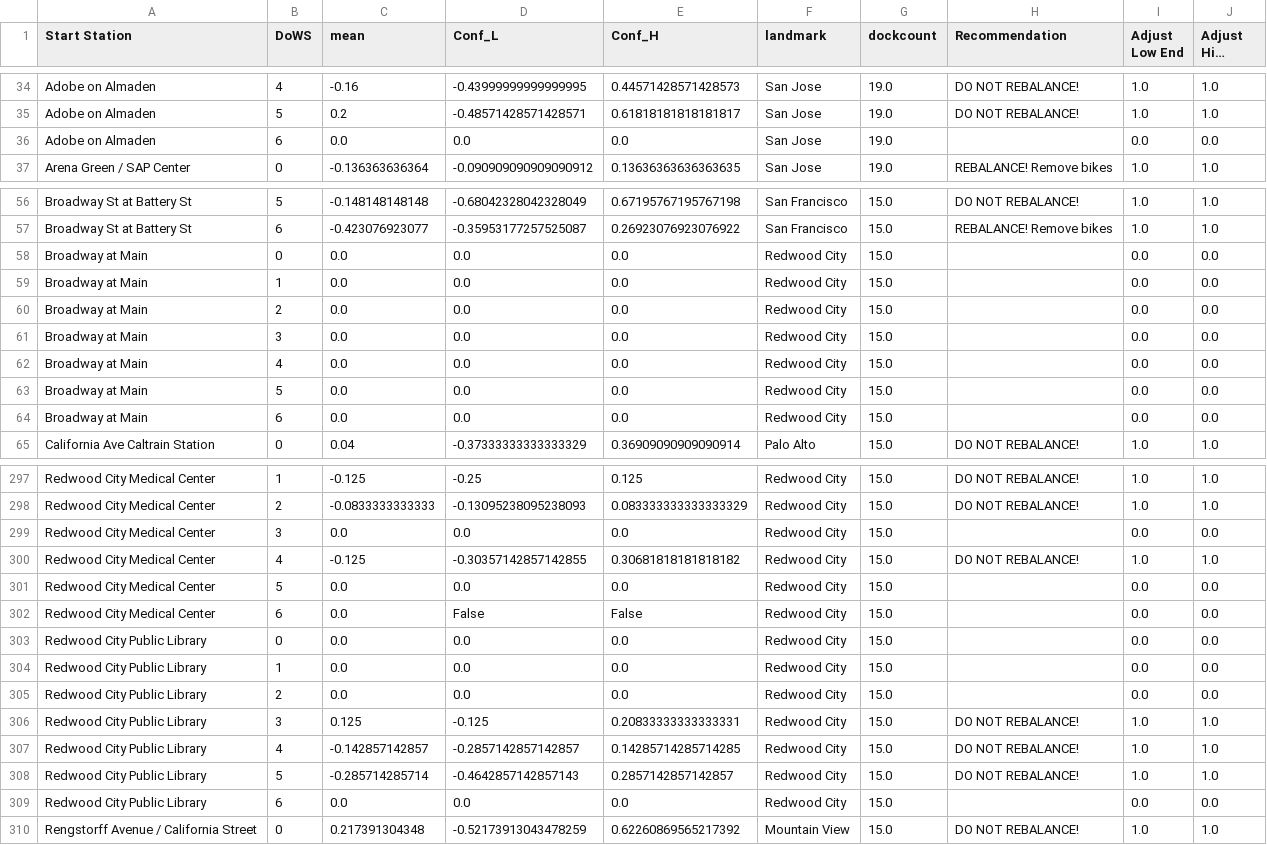
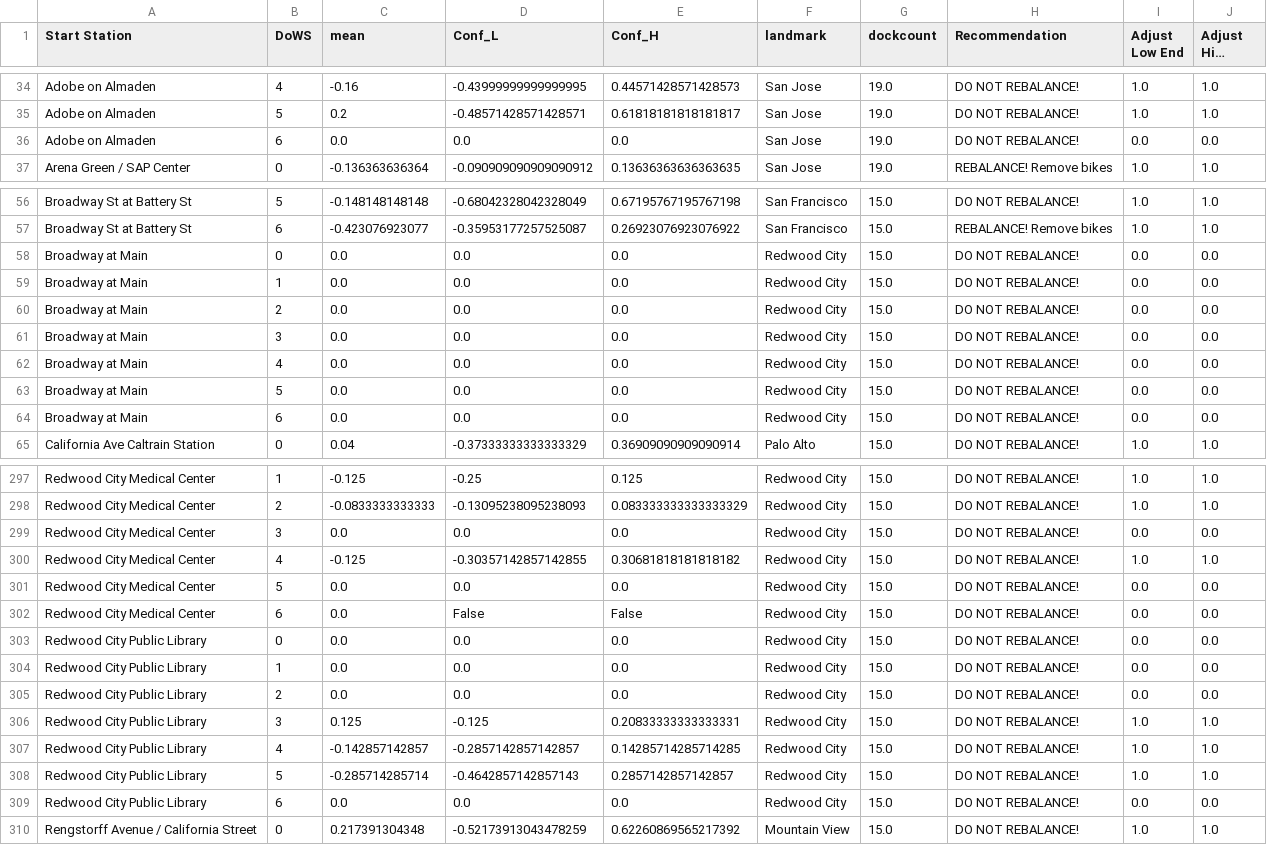
Before and after one commit to ianlmcfarlane/LDA-bikeshare, a CSV file: Reb_recs.csv, drawn as a sheet; only a part is shown, gaps mark what is left out; long unchanged cells end in …; the diff covers the shown part only.

```diff
--- a/Reb_recs.csv
+++ b/Reb_recs.csv
@@ -35,3 +35,3 @@ Adobe on Almaden,4,-0.16,-0.43999999999999995,0.44571428571428573,San Jose,19.0,
 Adobe on Almaden,5,0.2,-0.48571428571428571,0.61818181818181817,San Jose,19.0,DO NOT REBALANCE!,1.0,1.0
-Adobe on Almaden,6,0.0,0.0,0.0,San Jose,19.0,,0.0,0.0
+Adobe on Almaden,6,0.0,0.0,0.0,San Jose,19.0,DO NOT REBALANCE!,0.0,0.0
 Arena Green / SAP Center,0,-0.136363636364,-0.090909090909090912,0.13636363636363635,San Jose,19.0,REBALANCE! Remove bikes,1.0,1.0
@@ -57,9 +57,9 @@ Broadway St at Battery St,5,-0.148148148148,-0.68042328042328049,0.6719576719576
 Broadway St at Battery St,6,-0.423076923077,-0.35953177257525087,0.26923076923076922,San Francisco,15.0,REBALANCE! Remove bikes,1.0,1.0
-Broadway at Main,0,0.0,0.0,0.0,Redwood City,15.0,,0.0,0.0
-Broadway at Main,1,0.0,0.0,0.0,Redwood City,15.0,,0.0,0.0
-Broadway at Main,2,0.0,0.0,0.0,Redwood City,15.0,,0.0,0.0
-Broadway at Main,3,0.0,0.0,0.0,Redwood City,15.0,,0.0,0.0
-Broadway at Main,4,0.0,0.0,0.0,Redwood City,15.0,,0.0,0.0
-Broadway at Main,5,0.0,0.0,0.0,Redwood City,15.0,,0.0,0.0
-Broadway at Main,6,0.0,0.0,0.0,Redwood City,15.0,,0.0,0.0
+Broadway at Main,0,0.0,0.0,0.0,Redwood City,15.0,DO NOT REBALANCE!,0.0,0.0
+Broadway at Main,1,0.0,0.0,0.0,Redwood City,15.0,DO NOT REBALANCE!,0.0,0.0
+Broadway at Main,2,0.0,0.0,0.0,Redwood City,15.0,DO NOT REBALANCE!,0.0,0.0
+Broadway at Main,3,0.0,0.0,0.0,Redwood City,15.0,DO NOT REBALANCE!,0.0,0.0
+Broadway at Main,4,0.0,0.0,0.0,Redwood City,15.0,DO NOT REBALANCE!,0.0,0.0
+Broadway at Main,5,0.0,0.0,0.0,Redwood City,15.0,DO NOT REBALANCE!,0.0,0.0
+Broadway at Main,6,0.0,0.0,0.0,Redwood City,15.0,DO NOT REBALANCE!,0.0,0.0
 California Ave Caltrain Station,0,0.04,-0.37333333333333329,0.36909090909090914,Palo Alto,15.0,DO NOT REBALANCE!,1.0,1.0
@@ -298,9 +298,9 @@ Redwood City Medical Center,1,-0.125,-0.25,0.125,Redwood City,15.0,DO NOT REBALA
 Redwood City Medical Center,2,-0.0833333333333,-0.13095238095238093,0.083333333333333329,Redwood City,15.0,DO NOT REBALANCE!,1.0,1.0
-Redwood City Medical Center,3,0.0,0.0,0.0,Redwood City,15.0,,0.0,0.0
+Redwood City Medical Center,3,0.0,0.0,0.0,Redwood City,15.0,DO NOT REBALANCE!,0.0,0.0
 Redwood City Medical Center,4,-0.125,-0.30357142857142855,0.30681818181818182,Redwood City,15.0,DO NOT REBALANCE!,1.0,1.0
-Redwood City Medical Center,5,0.0,0.0,0.0,Redwood City,15.0,,0.0,0.0
-Redwood City Medical Center,6,0.0,False,False,Redwood City,15.0,,0.0,0.0
-Redwood City Public Library,0,0.0,0.0,0.0,Redwood City,15.0,,0.0,0.0
-Redwood City Public Library,1,0.0,0.0,0.0,Redwood City,15.0,,0.0,0.0
-Redwood City Public Library,2,0.0,0.0,0.0,Redwood City,15.0,,0.0,0.0
+Redwood City Medical Center,5,0.0,0.0,0.0,Redwood City,15.0,DO NOT REBALANCE!,0.0,0.0
+Redwood City Medical Center,6,0.0,False,False,Redwood City,15.0,DO NOT REBALANCE!,0.0,0.0
+Redwood City Public Library,0,0.0,0.0,0.0,Redwood City,15.0,DO NOT REBALANCE!,0.0,0.0
+Redwood City Public Library,1,0.0,0.0,0.0,Redwood City,15.0,DO NOT REBALANCE!,0.0,0.0
+Redwood City Public Library,2,0.0,0.0,0.0,Redwood City,15.0,DO NOT REBALANCE!,0.0,0.0
 Redwood City Public Library,3,0.125,-0.125,0.20833333333333331,Redwood City,15.0,DO NOT REBALANCE!,1.0,1.0
@@ -308,3 +308,3 @@ Redwood City Public Library,4,-0.142857142857,-0.2857142857142857,0.142857142857
 Redwood City Public Library,5,-0.285714285714,-0.4642857142857143,0.2857142857142857,Redwood City,15.0,DO NOT REBALANCE!,1.0,1.0
-Redwood City Public Library,6,0.0,0.0,0.0,Redwood City,15.0,,0.0,0.0
+Redwood City Public Library,6,0.0,0.0,0.0,Redwood City,15.0,DO NOT REBALANCE!,0.0,0.0
 Rengstorff Avenue / California Street,0,0.217391304348,-0.52173913043478259,0.62260869565217392,Mountain View,15.0,DO NOT REBALANCE!,1.0,1.0
```
Also changed, not shown: 11 edited cells elsewhere in this file, 2 other files.
